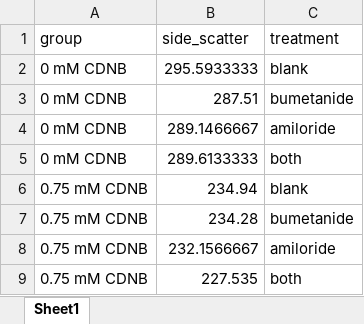
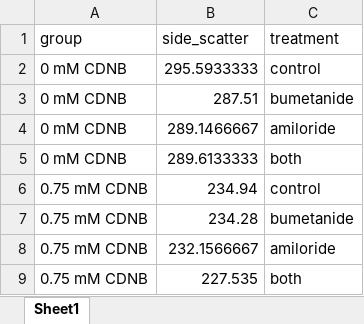
Before and after one commit to pauline-busch/R-graphs, an Excel workbook: data_tables/sodium_inhibition.xlsx, sheet Sheet1, drawn as a sheet; values as stored, in another font and other column widths than the file's, no borders; the diff names each change by its address in the sheet, - before the commit and + after, or states it on an @@ line.

```diff
--- a/data_tables/sodium_inhibition.xlsx (sheet Sheet1)
+++ b/data_tables/sodium_inhibition.xlsx (sheet Sheet1)
-C2 (treatment): blank
+C2 (treatment): control
-C6 (treatment): blank
+C6 (treatment): control
```
Also changed, not shown: data_tables/Flow cytometry_depletion.xlsx, 29 other files.
